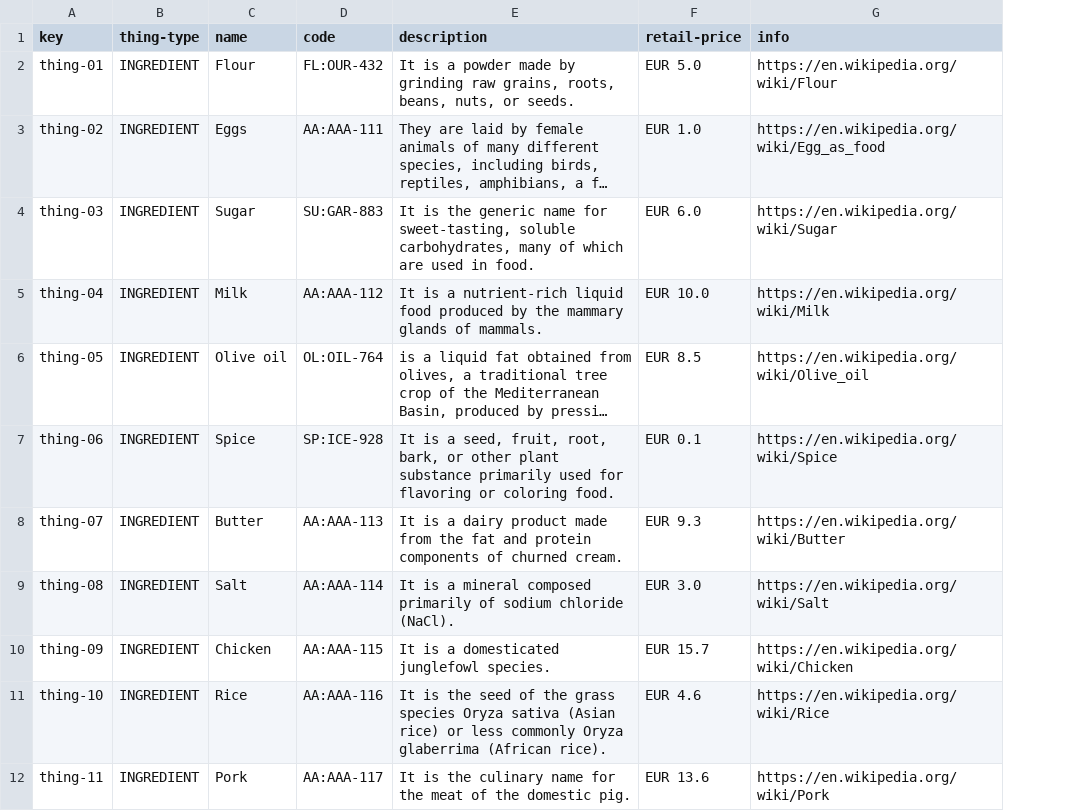
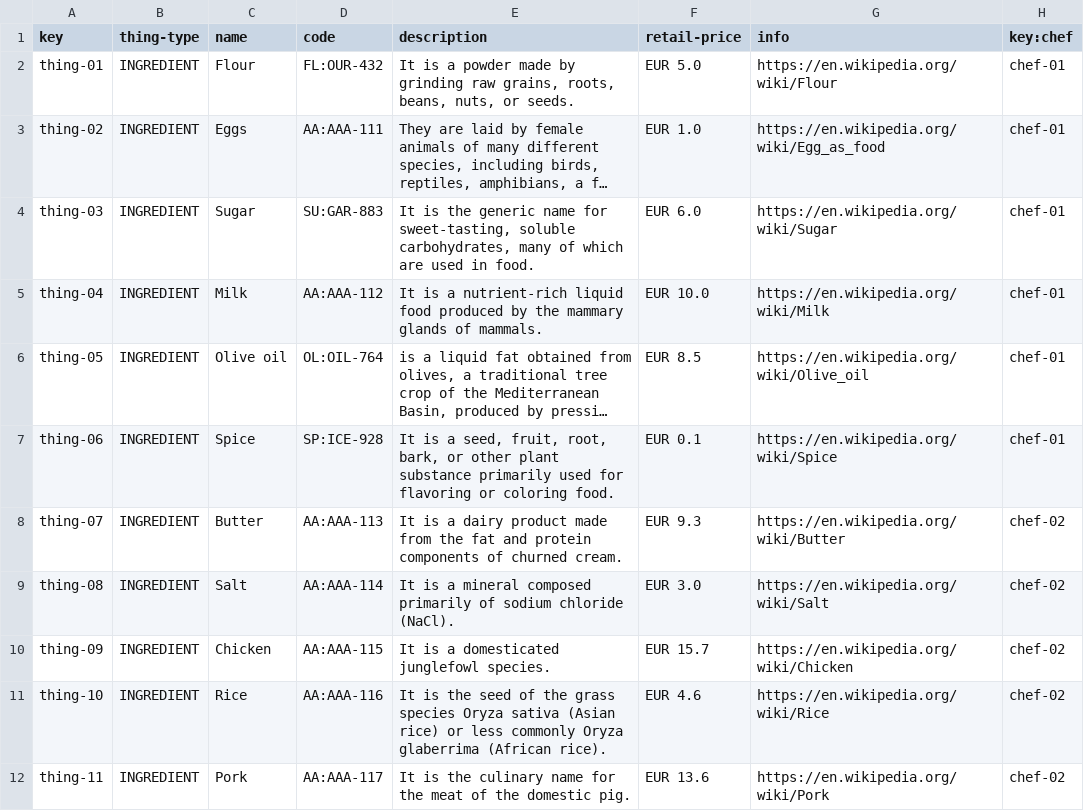
Before and after one commit to frabotrom/Acme-Recipes, a CSV file: src/main/webapp/WEB-INF/resources/sample-data/thing.csv, drawn as a sheet; only a part is shown; long unchanged cells end in …; the diff names each change by its address in the sheet, - before the commit and + after, or states it on an @@ line.

```diff
--- a/src/main/webapp/WEB-INF/resources/sample-data/thing.csv
+++ b/src/main/webapp/WEB-INF/resources/sample-data/thing.csv
+column H (key:chef), rows 2-12: chef-01 | chef-01 | chef-01 | chef-01 | chef-01 | chef-01 | chef-02 | chef-02 | chef-02 | chef-02 | chef-02
```
Also changed, not shown: 3 other files.
